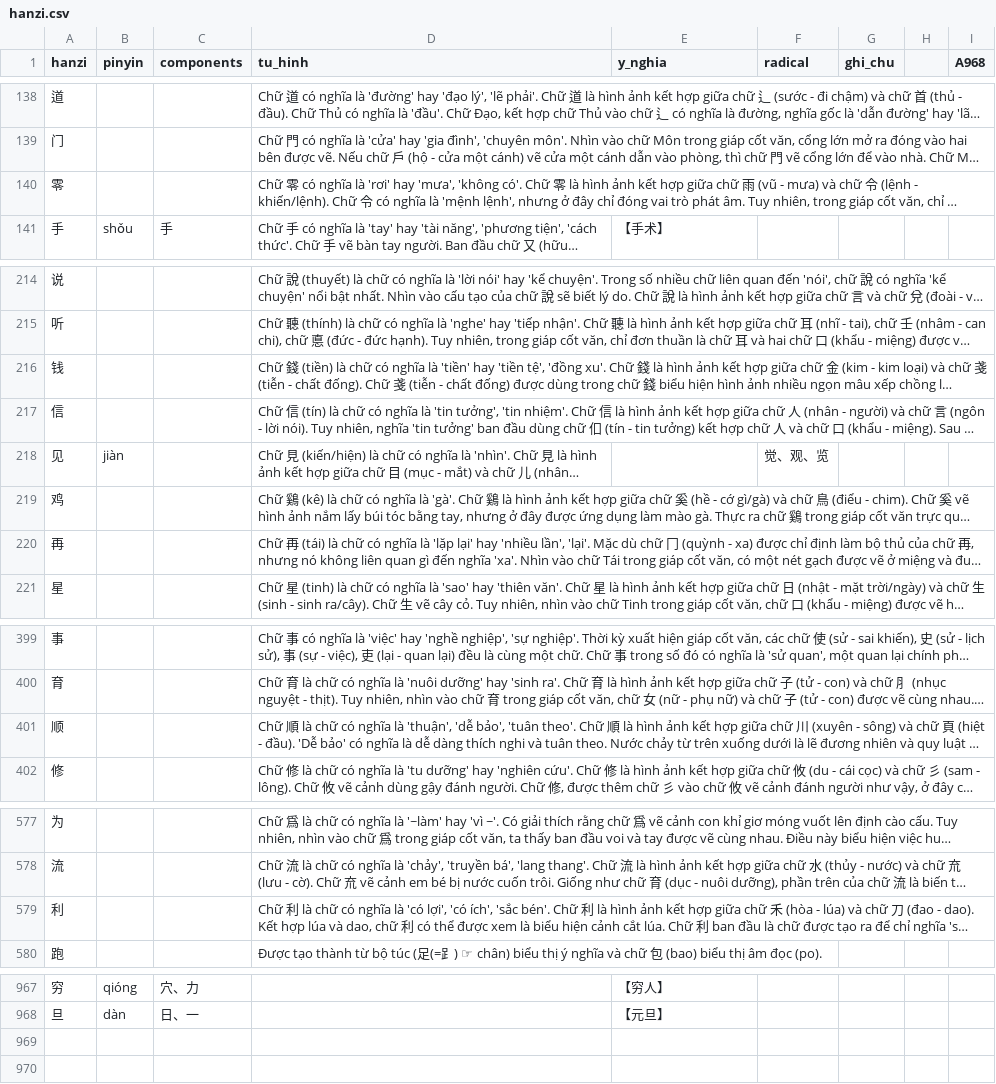
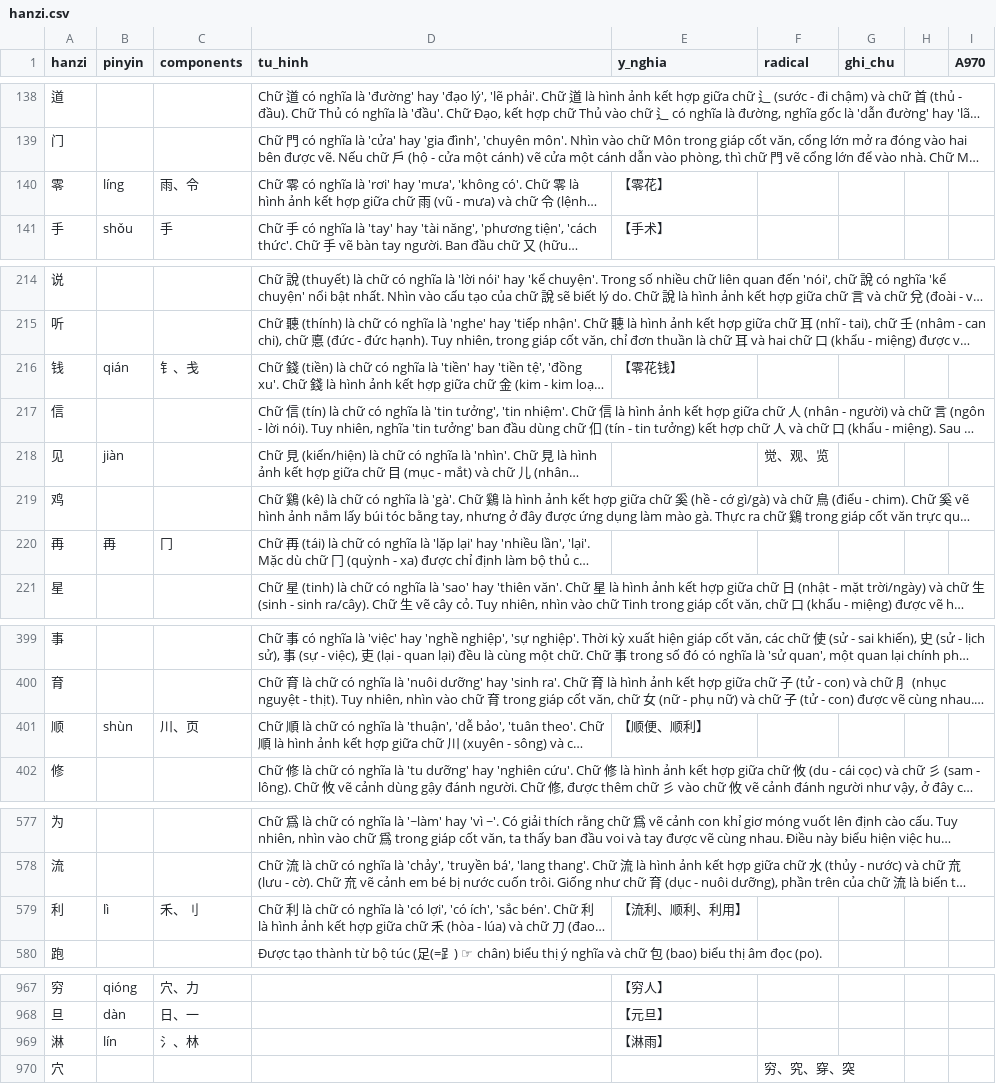
Before and after one commit to idmchinese/idmchinese.github.io, a CSV file: assets/hanzi/hanzi.csv, drawn as a sheet; only a part is shown, gaps mark what is left out; long unchanged cells end in …; the diff covers the shown part only; the diff names each change by its address in the sheet, - before the commit and + after, or states it on an @@ line.

Commit message:
Add files via upload

```diff
--- a/assets/hanzi/hanzi.csv
+++ b/assets/hanzi/hanzi.csv
-I1: A968
+I1: A970
-B140 (pinyin): (empty)
+B140 (pinyin): líng
-C140 (components): (empty)
+C140 (components): 雨、令
-E140 (y_nghia): (empty)
+E140 (y_nghia): 【零花】
-B216 (pinyin): (empty)
+B216 (pinyin): qián
-C216 (components): (empty)
+C216 (components): 钅、戋
-E216 (y_nghia): (empty)
+E216 (y_nghia): 【零花钱】
-B220 (pinyin): (empty)
+B220 (pinyin): 再
-C220 (components): (empty)
+C220 (components): 冂
-B401 (pinyin): (empty)
+B401 (pinyin): shùn
-C401 (components): (empty)
+C401 (components): 川、页
-E401 (y_nghia): (empty)
+E401 (y_nghia): 【顺便、顺利】
-B579 (pinyin): (empty)
+B579 (pinyin): lì
-C579 (components): (empty)
+C579 (components): 禾、⺉
-E579 (y_nghia): (empty)
+E579 (y_nghia): 【流利、顺利、利用】
+row 969: 淋 | lín | 氵、林 |  | 【淋雨】
+row 970: 穴 |  |  |  |  | 穷、究、穿、突
```
Also changed, not shown: 9 edited cells elsewhere in this file.
